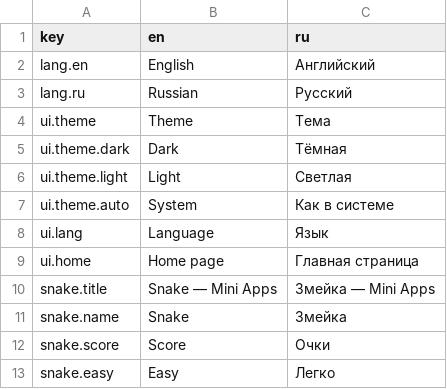
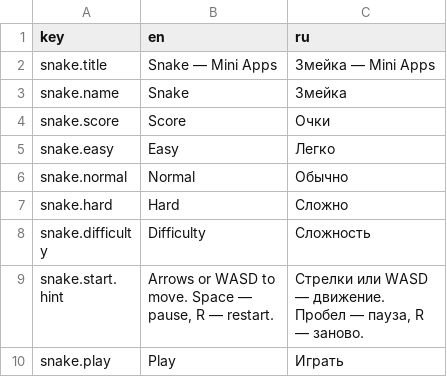
Before and after one commit to dperegudov61/mini-apps, a TSV file: apps/snake/strings.tsv, drawn as a sheet; only a part is shown; the shorter side is filled out with more unchanged rows.

```diff
--- a/apps/snake/strings.tsv
+++ b/apps/snake/strings.tsv
@@ -1,10 +1,2 @@
 key	en	ru
-lang.en	English	Английский
-lang.ru	Russian	Русский
-ui.theme	Theme	Тема
-ui.theme.dark	Dark	Тёмная
-ui.theme.light	Light	Светлая
-ui.theme.auto	System	Как в системе
-ui.lang	Language	Язык
-ui.home	Home page	Главная страница
 snake.title	Snake — Mini Apps	Змейка — Mini Apps
```
Also changed, not shown: strings.tsv, 7 other files.
